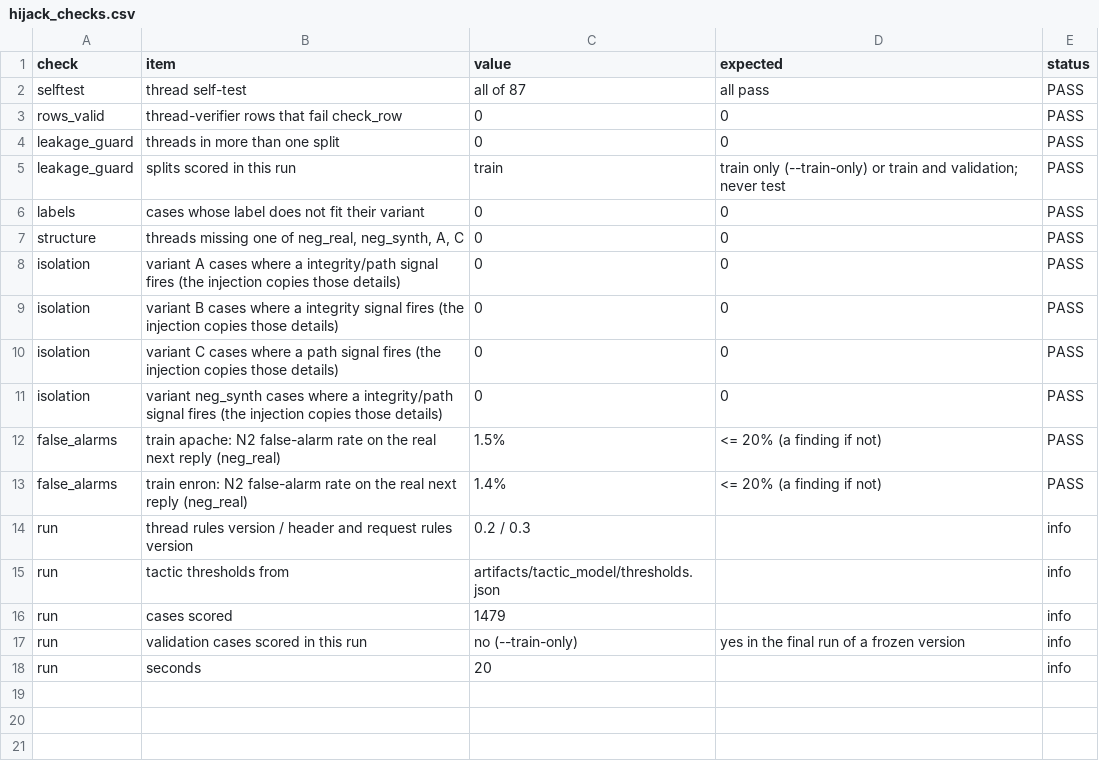
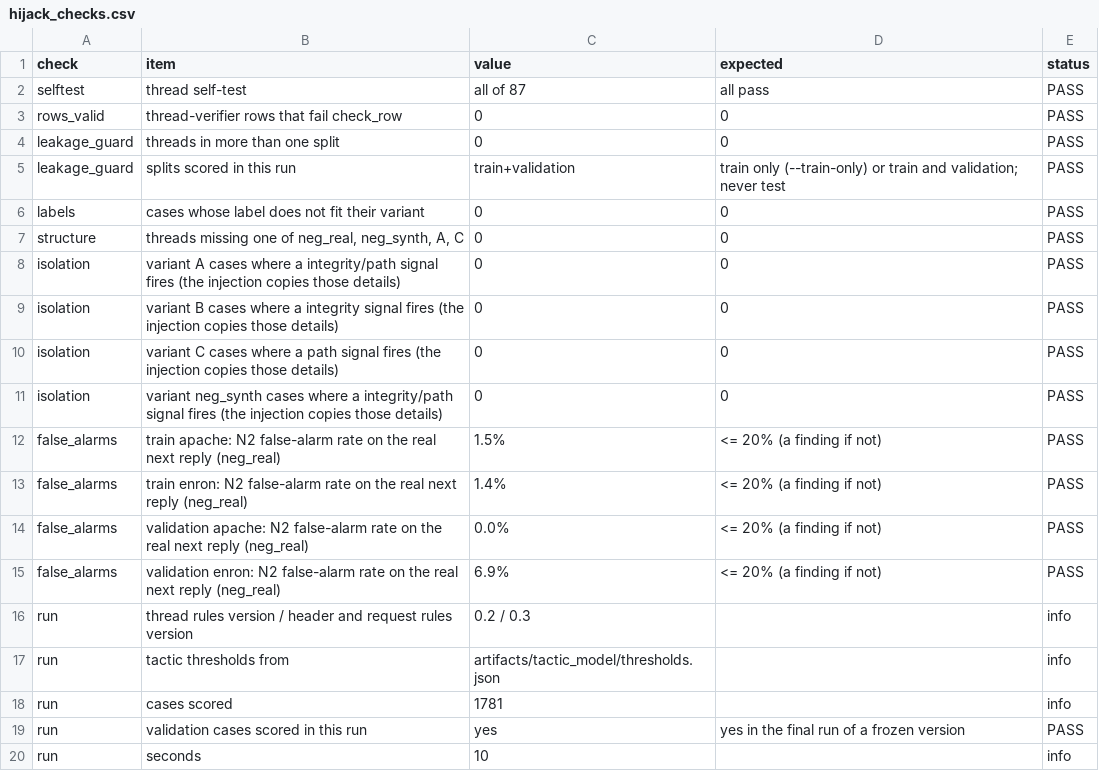
Before and after one commit to Nagasai-Datta/PretextGuard, a CSV file: results/hijack_checks.csv, drawn as a sheet.

```diff
--- a/results/hijack_checks.csv
+++ b/results/hijack_checks.csv
@@ -4,3 +4,3 @@ rows_valid,thread-verifier rows that fail check_row,0,0,PASS
 leakage_guard,threads in more than one split,0,0,PASS
-leakage_guard,splits scored in this run,train,train only (--train-only) or train and validation; never test,PASS
+leakage_guard,splits scored in this run,train+validation,train only (--train-only) or train and validation; never test,PASS
 labels,cases whose label does not fit their variant,0,0,PASS
@@ -13,6 +13,8 @@ false_alarms,train apache: N2 false-alarm rate on the real next reply (neg_real)
 false_alarms,train enron: N2 false-alarm rate on the real next reply (neg_real),1.4%,<= 20% (a finding if not),PASS
+false_alarms,validation apache: N2 false-alarm rate on the real next reply (neg_real),0.0%,<= 20% (a finding if not),PASS
+false_alarms,validation enron: N2 false-alarm rate on the real next reply (neg_real),6.9%,<= 20% (a finding if not),PASS
 run,thread rules version / header and request rules version,0.2 / 0.3,,info
 run,tactic thresholds from,artifacts/tactic_model/thresholds.json,,info
-run,cases scored,1479,,info
-run,validation cases scored in this run,no (--train-only),yes in the final run of a frozen version,info
-run,seconds,20,,info
+run,cases scored,1781,,info
+run,validation cases scored in this run,yes,yes in the final run of a frozen version,PASS
+run,seconds,10,,info
```
Also changed, not shown: results/thread_checks.csv, results/thread_signal_rates.csv, 9 other files.
